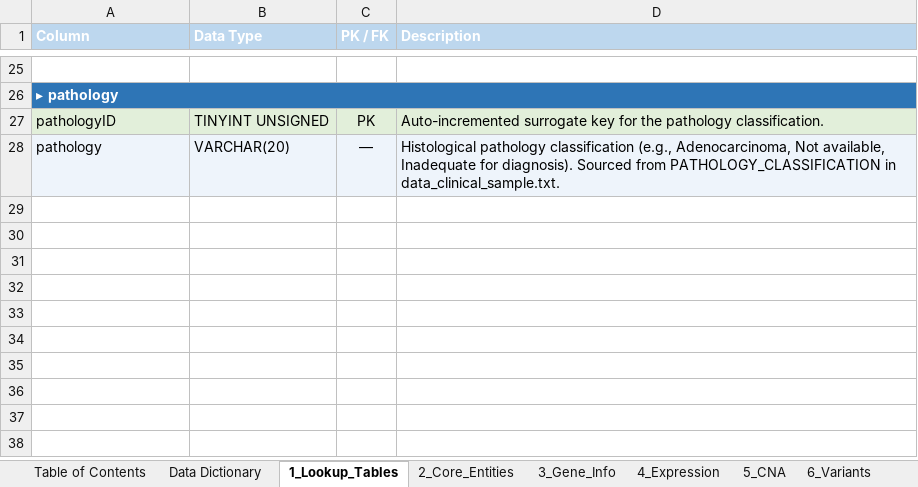
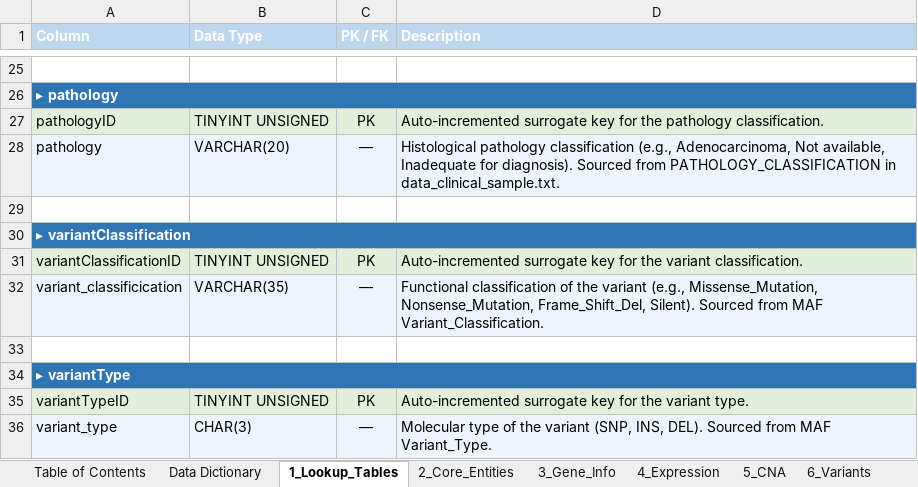
Before and after one commit to JTPatacsil/GU_database_project, an Excel workbook: docs/data_dictionary.xlsx, sheet 1_Lookup_Tables, drawn as a sheet; only a part is shown, gaps mark what is left out; values as stored, in another font and other column widths than the file's, no borders; the diff names each change by its address in the sheet, - before the commit and + after, or states it on an @@ line.

```diff
--- a/docs/data_dictionary.xlsx (sheet 1_Lookup_Tables)
+++ b/docs/data_dictionary.xlsx (sheet 1_Lookup_Tables)
+row 29: (empty)
+row 30: ▸ variantClassification
+row 31: variantClassificationID | TINYINT UNSIGNED | PK | Auto-incremented surrogate key for the variant classification.
+row 32: variant_classificication | VARCHAR(35) | — | Functional classification of the variant (e.g., Missense_Mutation, Nonsense_Mutation, Frame_Shift_Del, Silent). Sourced from MAF Variant_Classification.
+row 33: (empty)
+row 34: ▸ variantType
+row 35: variantTypeID | TINYINT UNSIGNED | PK | Auto-incremented surrogate key for the variant type.
+row 36: variant_type | CHAR(3) | — | Molecular type of the variant (SNP, INS, DEL). Sourced from MAF Variant_Type.
```
Also changed, not shown: sheet Data Dictionary, sheet 6_Variants, 1 other file.
